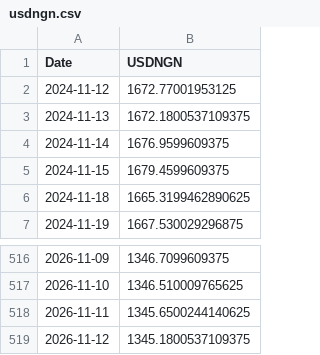
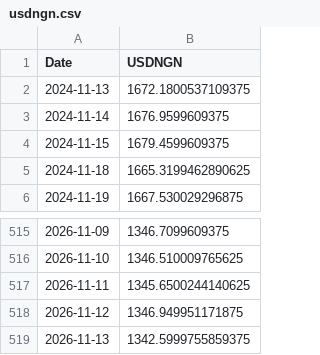
Before and after one commit to samebimo10-cpu/Stock-, a CSV file: data/cache/usdngn.csv, drawn as a sheet; only a part is shown, gaps mark what is left out.

```diff
--- a/data/cache/usdngn.csv
+++ b/data/cache/usdngn.csv
@@ -1,3 +1,2 @@
 Date,USDNGN
-2024-11-12,1672.77001953125
 2024-11-13,1672.1800537109375
@@ -518,2 +517,3 @@ Date,USDNGN
 2026-11-11,1345.6500244140625
-2026-11-12,1345.1800537109375
+2026-11-12,1346.949951171875
+2026-11-13,1342.5999755859375
```
Also changed, not shown: data/cache/ngx_board.csv, data/cache/ngx_history.csv, 8 other files.
